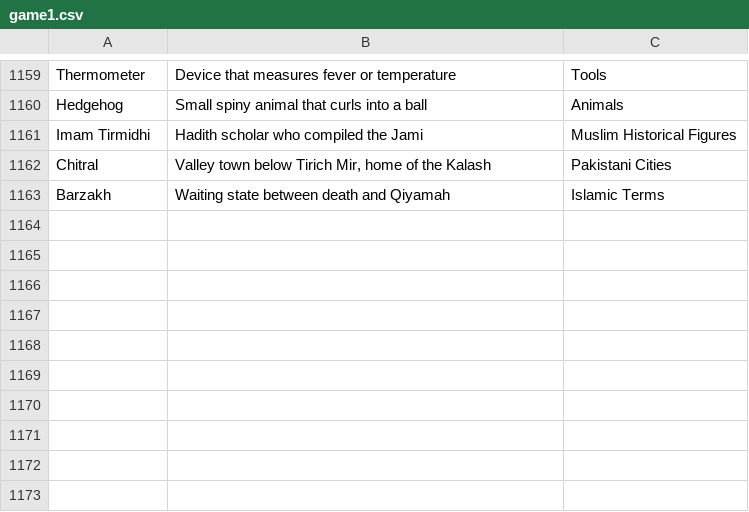
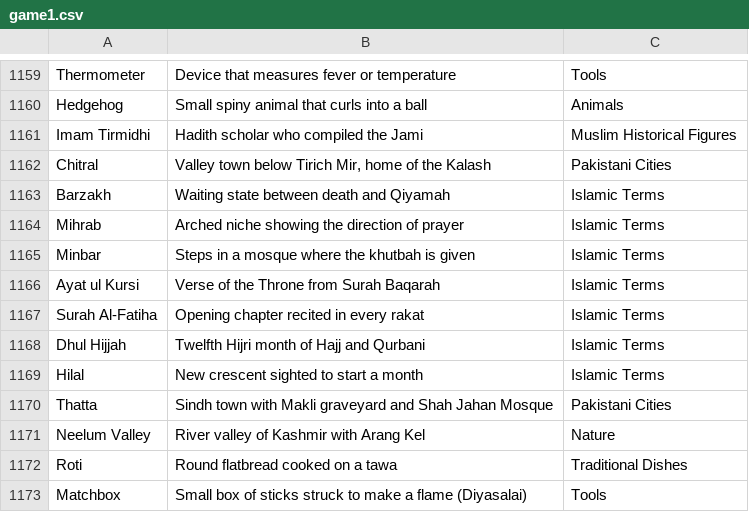
Before and after one commit to theshabab/jorbox, a CSV file: data/seed/data/game1.csv, drawn as a sheet; only a part is shown, gaps mark what is left out.

```diff
--- a/data/seed/data/game1.csv
+++ b/data/seed/data/game1.csv
@@ -1163 +1163,11 @@ Chitral,"Valley town below Tirich Mir, home of the Kalash",Pakistani Cities
 Barzakh,Waiting state between death and Qiyamah,Islamic Terms
+Mihrab,Arched niche showing the direction of prayer,Islamic Terms
+Minbar,Steps in a mosque where the khutbah is given,Islamic Terms
+Ayat ul Kursi,Verse of the Throne from Surah Baqarah,Islamic Terms
+Surah Al-Fatiha,Opening chapter recited in every rakat,Islamic Terms
+Dhul Hijjah,Twelfth Hijri month of Hajj and Qurbani,Islamic Terms
+Hilal,New crescent sighted to start a month,Islamic Terms
+Thatta,Sindh town with Makli graveyard and Shah Jahan Mosque,Pakistani Cities
+Neelum Valley,River valley of Kashmir with Arang Kel,Nature
+Roti,Round flatbread cooked on a tawa,Traditional Dishes
+Matchbox,Small box of sticks struck to make a flame (Diyasalai),Tools
```
Also changed, not shown: 3 other files.
